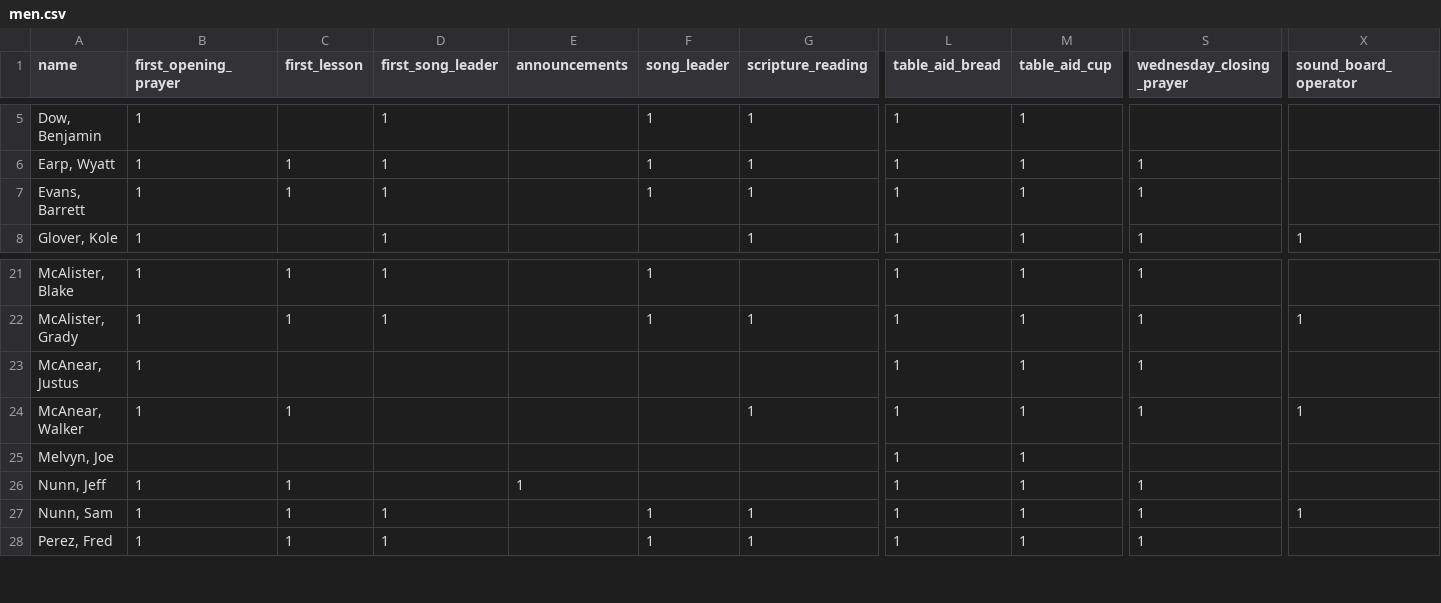
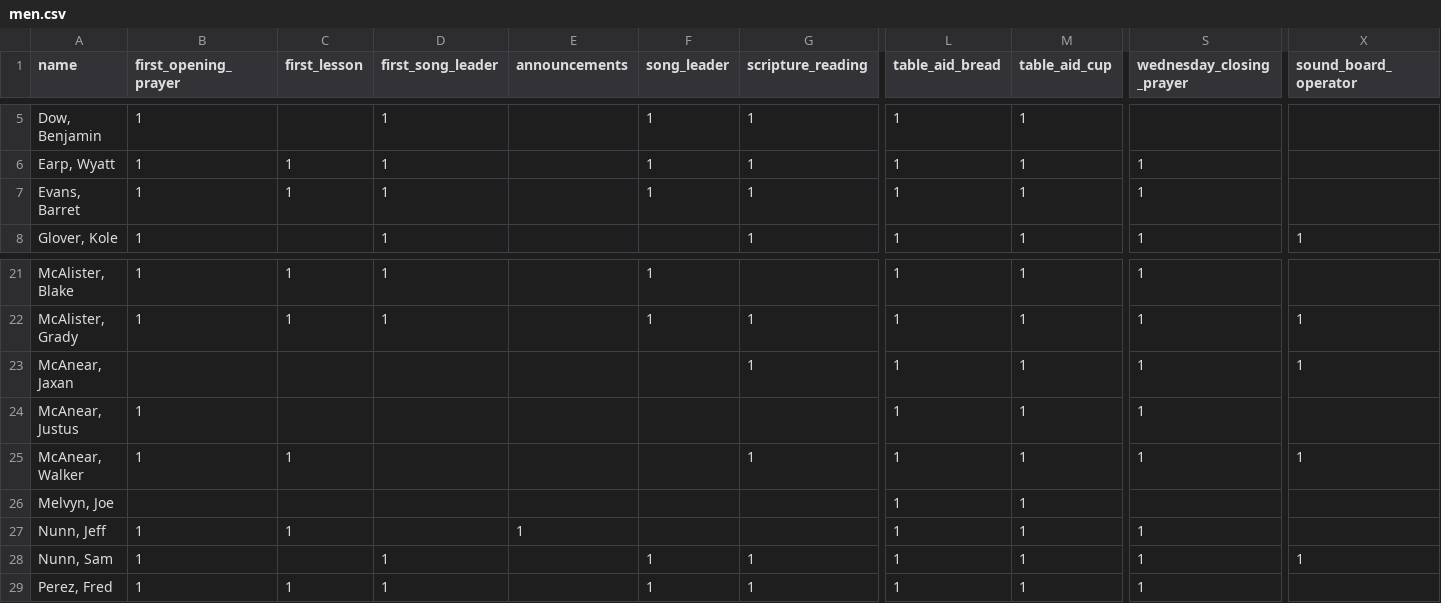
Before and after one commit to samtipton/congregation-roster, a CSV file: data/men.csv, drawn as a sheet; only a part is shown, gaps mark what is left out; addresses are those after the commit; rows hold the shown columns only; the diff names each change by its address in the sheet, - before the commit and + after, or states it on an @@ line.

```diff
--- a/data/men.csv
+++ b/data/men.csv
-A7 (name): Evans, Barrett
+A7 (name): Evans, Barret
+row 23: McAnear, Jaxan |  |  |  |  |  | 1 | 1 | 1 | 1 | 1
-C28 (first_lesson): 1
+C28 (first_lesson): (empty)
```
Also changed, not shown: data/previous-assignments.csv.
